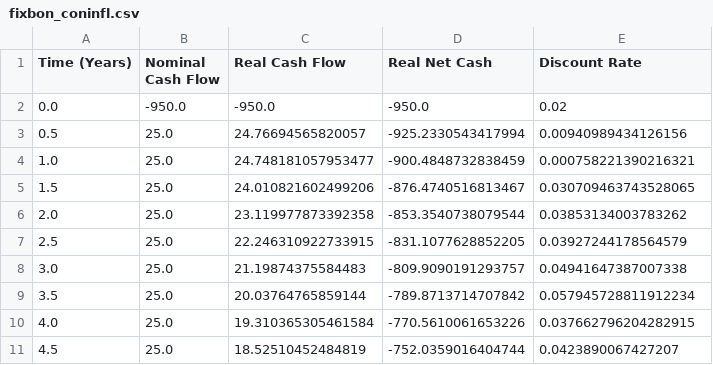
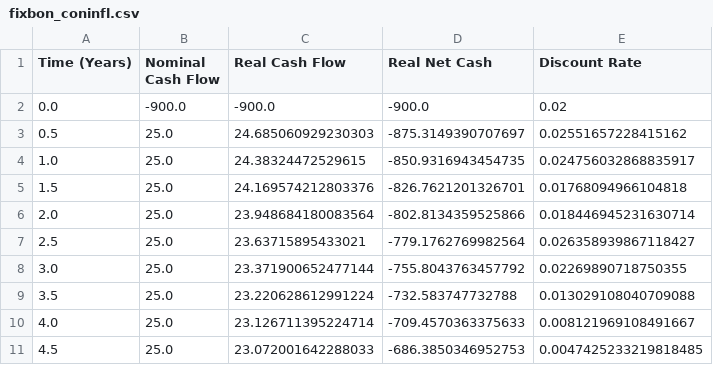
Before and after one commit to n473CL0/bond-valuation-framework, a CSV file: _data/csv/fixbon_coninfl.csv, drawn as a sheet; only a part is shown; the diff covers the shown part only.

```diff
--- a/_data/csv/fixbon_coninfl.csv
+++ b/_data/csv/fixbon_coninfl.csv
@@ -1,11 +1,11 @@
 Time (Years),Nominal Cash Flow,Real Cash Flow,Real Net Cash,Discount Rate
-0.0,-950.0,-950.0,-950.0,0.02
-0.5,25.0,24.76694565820057,-925.2330543417994,0.00940989434126156
-1.0,25.0,24.748181057953477,-900.4848732838459,0.000758221390216321
-1.5,25.0,24.010821602499206,-876.4740516813467,0.030709463743528065
-2.0,25.0,23.119977873392358,-853.3540738079544,0.03853134003783262
-2.5,25.0,22.246310922733915,-831.1077628852205,0.03927244178564579
-3.0,25.0,21.19874375584483,-809.9090191293757,0.04941647387007338
-3.5,25.0,20.03764765859144,-789.8713714707842,0.057945728811912234
-4.0,25.0,19.310365305461584,-770.5610061653226,0.037662796204282915
-4.5,25.0,18.52510452484819,-752.0359016404744,0.0423890067427207
+0.0,-900.0,-900.0,-900.0,0.02
+0.5,25.0,24.685060929230303,-875.3149390707697,0.02551657228415162
+1.0,25.0,24.38324472529615,-850.9316943454735,0.024756032868835917
+1.5,25.0,24.169574212803376,-826.7621201326701,0.01768094966104818
+2.0,25.0,23.948684180083564,-802.8134359525866,0.018446945231630714
+2.5,25.0,23.63715895433021,-779.1762769982564,0.026358939867118427
+3.0,25.0,23.371900652477144,-755.8043763457792,0.02269890718750355
+3.5,25.0,23.220628612991224,-732.583747732788,0.013029108040709088
+4.0,25.0,23.126711395224714,-709.4570363375633,0.008121969108491667
+4.5,25.0,23.072001642288033,-686.3850346952753,0.0047425233219818485
```
Also changed, not shown: 10 removed rows and 4 edited cells elsewhere in this file, _data/csv/float_coninfl.csv, _data/csv/part_coninfl.csv, 38 other files.
